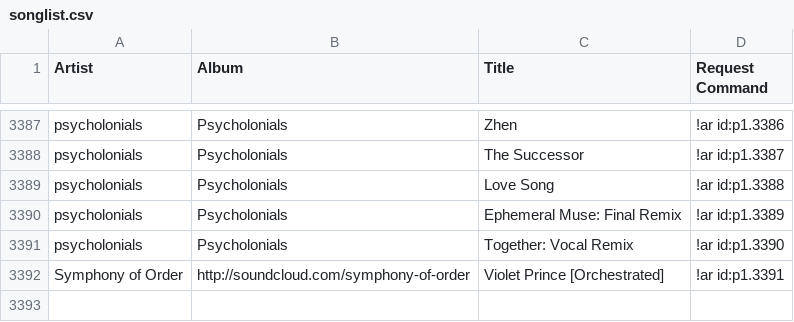
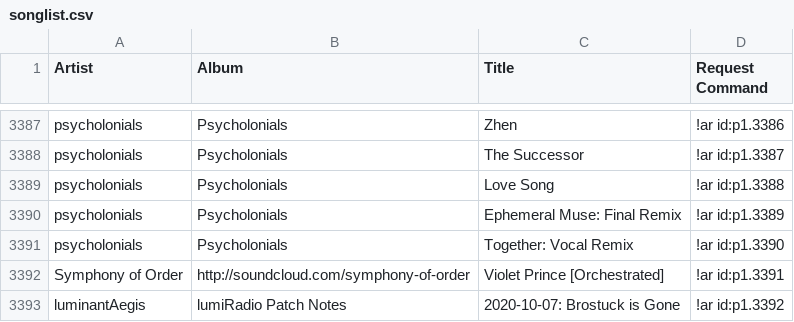
Before and after one commit to luminantAegis/songlist, a CSV file: songlist.csv, drawn as a sheet; only a part is shown, gaps mark what is left out; the diff names each change by its address in the sheet, - before the commit and + after, or states it on an @@ line.

Commit message:
FIX: Brostuck is Gone was Gone
brostuck is gone is gone - rather was gone - brostuck is gone was gone is back not gone

```diff
--- a/songlist.csv
+++ b/songlist.csv
+row 3393: luminantAegis | lumiRadio Patch Notes | 2020-10-07: Brostuck is Gone | !ar id:p1.3392
```
